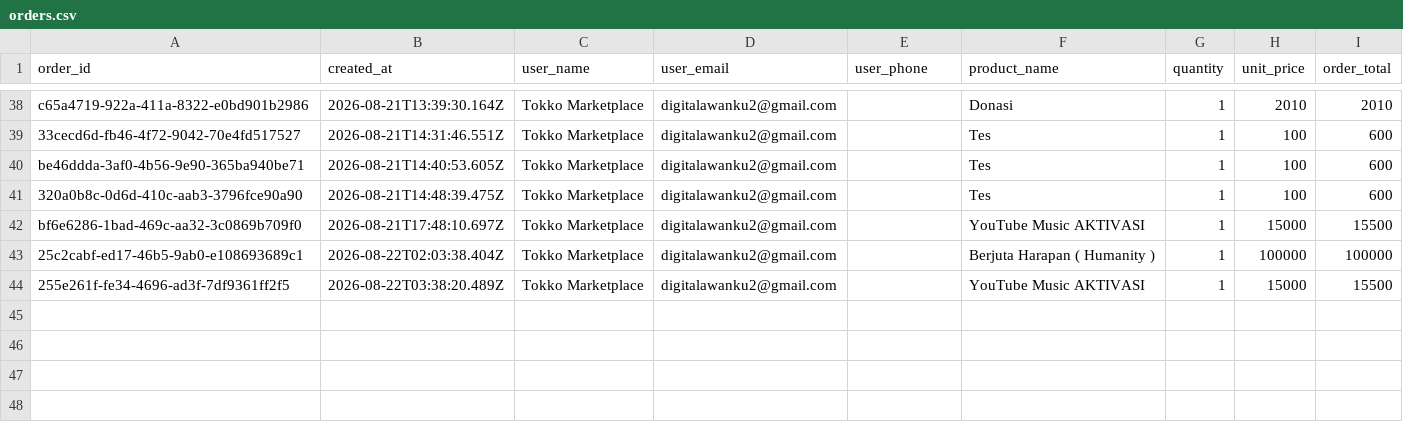
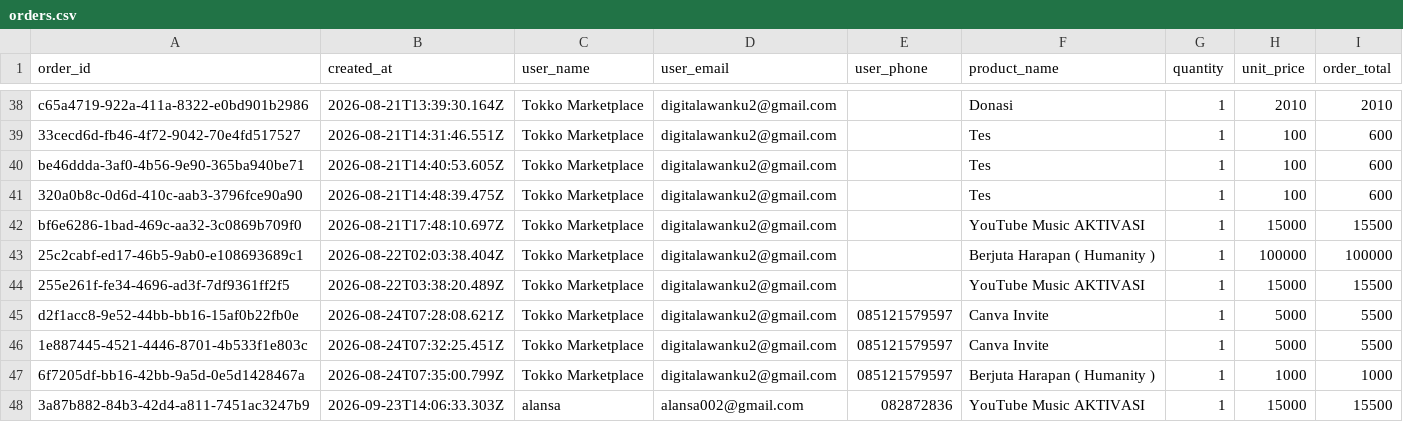
Before and after one commit to rey13x/tokkov2, a CSV file: storage/exports/orders.csv, drawn as a sheet; only a part is shown, gaps mark what is left out; the diff names each change by its address in the sheet, - before the commit and + after, or states it on an @@ line.

```diff
--- a/storage/exports/orders.csv
+++ b/storage/exports/orders.csv
+row 45: d2f1acc8-9e52-44bb-bb16-15af0b22fb0e | 2026-08-24T07:28:08.621Z | Tokko Marketplace | digitalawanku2@gmail.com | 085121579597 | Canva Invite | 1 | 5000 | 5500
+row 46: 1e887445-4521-4446-8701-4b533f1e803c | 2026-08-24T07:32:25.451Z | Tokko Marketplace | digitalawanku2@gmail.com | 085121579597 | Canva Invite | 1 | 5000 | 5500
+row 47: 6f7205df-bb16-42bb-9a5d-0e5d1428467a | 2026-08-24T07:35:00.799Z | Tokko Marketplace | digitalawanku2@gmail.com | 085121579597 | Berjuta Harapan ( Humanity ) | 1 | 1000 | 1000
+row 48: 3a87b882-84b3-42d4-a811-7451ac3247b9 | 2026-09-23T14:06:33.303Z | alansa | alansa002@gmail.com | 082872836 | YouTube Music AKTIVASI | 1 | 15000 | 15500
```
Also changed, not shown: 23 other files.
